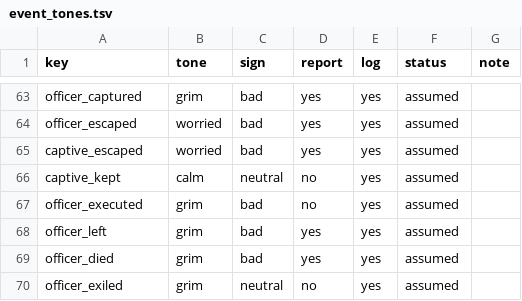
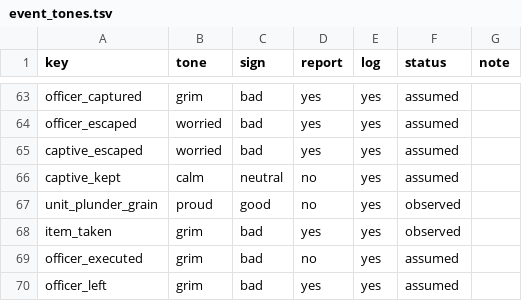
Before and after one commit to yksi7417/sanguodream, a TSV file: data/placeholder/event_tones.tsv, drawn as a sheet; only a part is shown, gaps mark what is left out; the shorter side is filled out with more unchanged rows.

```diff
--- a/data/placeholder/event_tones.tsv
+++ b/data/placeholder/event_tones.tsv
@@ -66,2 +66,4 @@ captive_escaped	worried	bad	yes	yes	assumed
 captive_kept	calm	neutral	no	yes	assumed
+unit_plunder_grain	proud	good	no	yes	observed
+item_taken	grim	bad	yes	yes	observed
 officer_executed	grim	bad	no	yes	assumed
```
Also changed, not shown: data/civil_war/rules.tsv, data/placeholder/rules.tsv, 22 other files.
